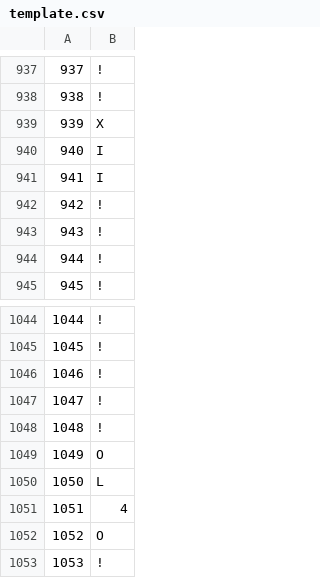
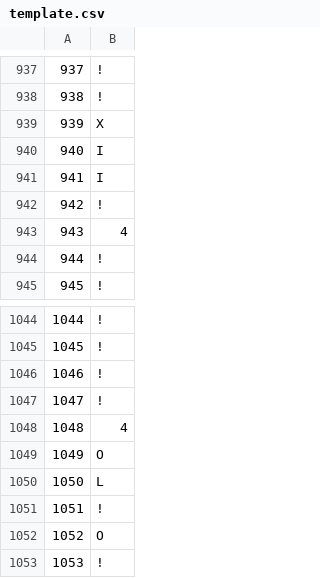
Before and after one commit to AntoineCasenove/Lorann, a CSV file: maps/template.csv, drawn as a sheet; only a part is shown, gaps mark what is left out.

Commit message:
Update template and commentaries

```diff
--- a/maps/template.csv
+++ b/maps/template.csv
@@ -942,3 +942,3 @@
 942;!
-943;!
+943;4
 944;!
@@ -1047,6 +1047,6 @@
 1047;!
-1048;!
+1048;4
 1049;O
 1050;L
-1051;4
+1051;!
 1052;O
```
Also changed, not shown: 4 other files.
